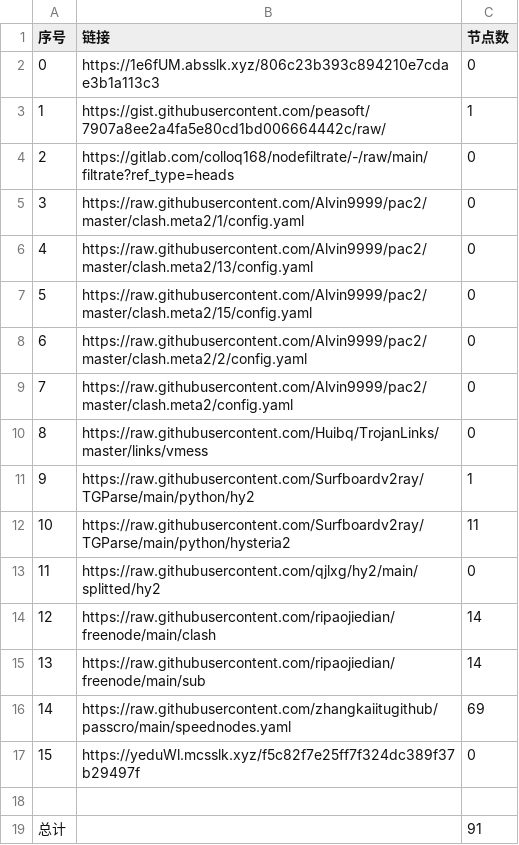
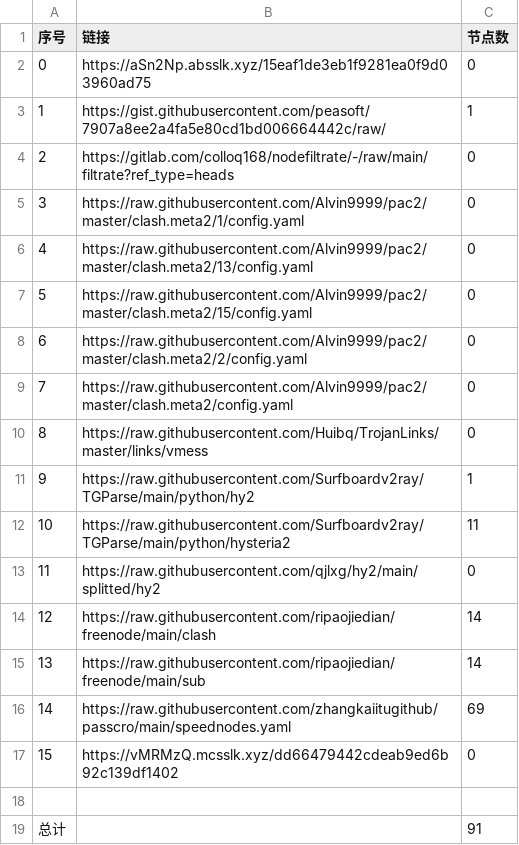
Before and after one commit to BiliRumble/NoMoreRules, a CSV file: list_result.csv, drawn as a sheet.

```diff
--- a/list_result.csv
+++ b/list_result.csv
@@ -1,3 +1,3 @@
 序号,链接,节点数
-0,https://1e6fUM.absslk.xyz/806c23b393c894210e7cdae3b1a113c3,0
+0,https://aSn2Np.absslk.xyz/15eaf1de3eb1f9281ea0f9d03960ad75,0
 1,https://gist.githubusercontent.com/peasoft/7907a8ee2a4fa5e80cd1bd006664442c/raw/,1
@@ -16,3 +16,3 @@
 14,https://raw.githubusercontent.com/zhangkaiitugithub/passcro/main/speednodes.yaml,69
-15,https://yeduWl.mcsslk.xyz/f5c82f7e25ff7f324dc389f37b29497f,0
+15,https://vMRMzQ.mcsslk.xyz/dd66479442cdeab9ed6b92c139df1402,0
 
```
Also changed, not shown: 4 other files.
